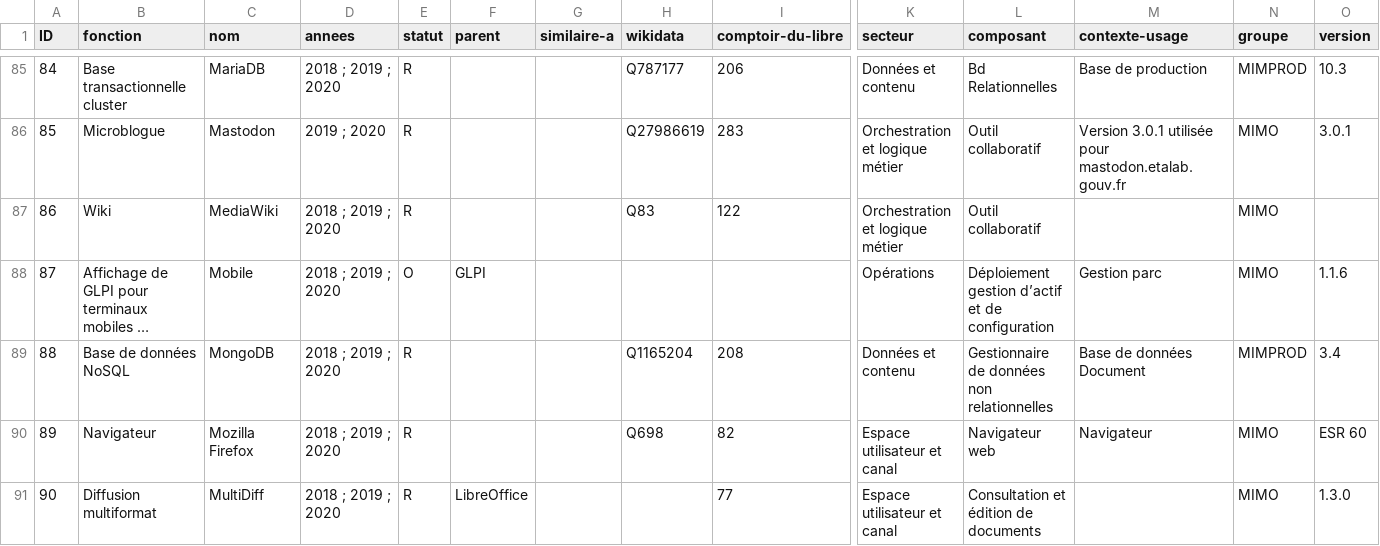
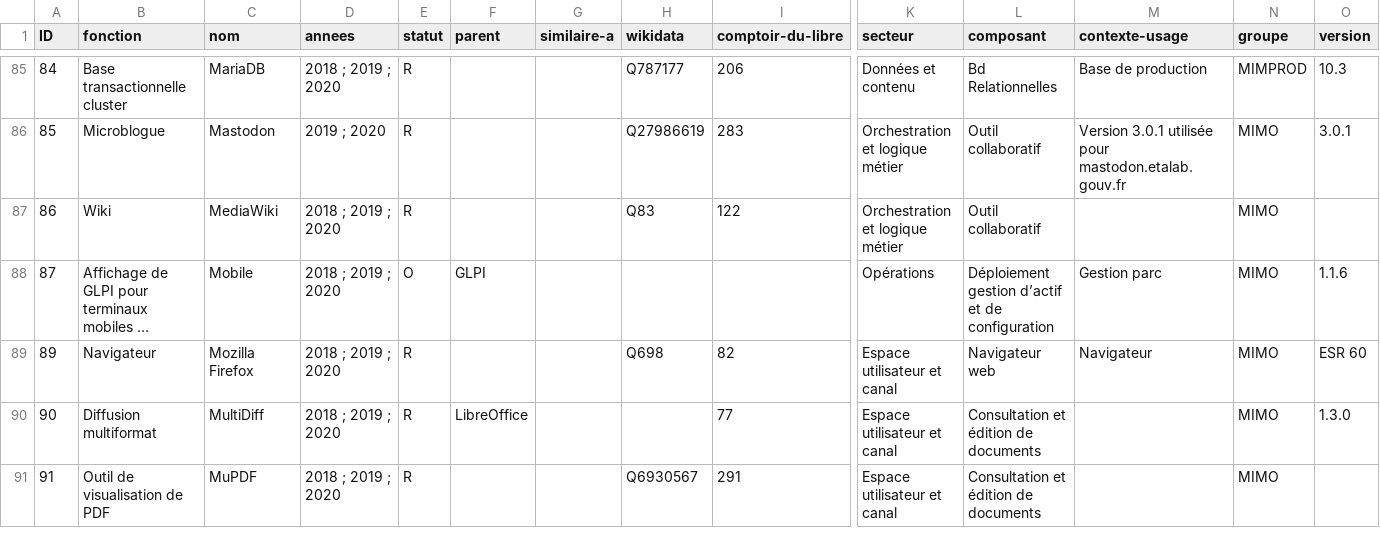
Before and after one commit to dzc34/sill, a CSV file: 2020/sill-2020.csv, drawn as a sheet; only a part is shown, gaps mark what is left out; the shorter side is filled out with more unchanged rows; long unchanged cells end in …; rows hold the shown columns only; the diff names each change by its address in the sheet, - before the commit and + after, or states it on an @@ line.

Commit message:
Suppression (correcte) de mongodb
Fix https://github.com/DISIC/sill/issues/58

```diff
--- a/2020/sill-2020.csv
+++ b/2020/sill-2020.csv
-row 89: 88 | Base de données NoSQL | MongoDB | 2018 ; 2019 ; 2020 | R |  |  | Q1165204 | 208 | Données et contenu | Gestionnaire de données non relationnelles | Base de données Document | MIMPROD | 3.4
```
